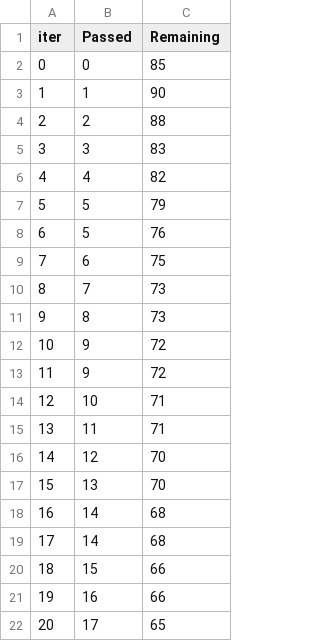
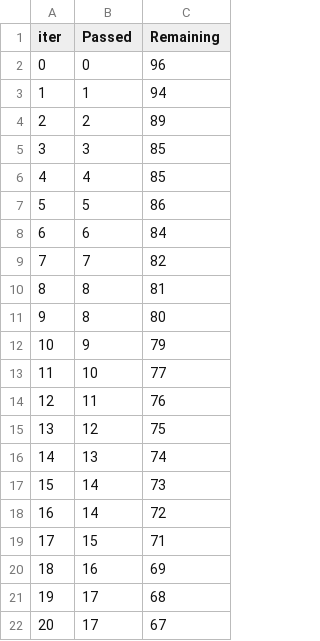
Before and after one commit to mobndash/Ml_Pipeline_BaseFramework, a TSV file: catboost_info/time_left.tsv, drawn as a sheet; only a part is shown; the diff covers the shown part only.

```diff
--- a/catboost_info/time_left.tsv
+++ b/catboost_info/time_left.tsv
@@ -1,22 +1,22 @@
 iter	Passed	Remaining
-0	0	85
-1	1	90
-2	2	88
-3	3	83
-4	4	82
-5	5	79
-6	5	76
-7	6	75
-8	7	73
-9	8	73
-10	9	72
-11	9	72
-12	10	71
-13	11	71
-14	12	70
-15	13	70
-16	14	68
-17	14	68
-18	15	66
-19	16	66
-20	17	65
+0	0	96
+1	1	94
+2	2	89
+3	3	85
+4	4	85
+5	5	86
+6	6	84
+7	7	82
+8	8	81
+9	8	80
+10	9	79
+11	10	77
+12	11	76
+13	12	75
+14	13	74
+15	14	73
+16	14	72
+17	15	71
+18	16	69
+19	17	68
+20	17	67
```
Also changed, not shown: 145 edited cells elsewhere in this file, 3 other files.
